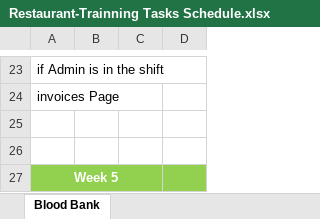
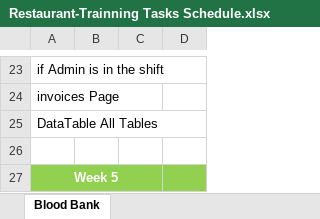
Before and after one commit to yasser22269/Restaurant-Trainning, an Excel workbook: Restaurant-Trainning Tasks Schedule.xlsx, sheet Blood Bank, drawn as a sheet; only a part is shown, gaps mark what is left out; values as stored, in another font and other column widths than the file's, no borders; the diff names each change by its address in the sheet, - before the commit and + after, or states it on an @@ line.

```diff
--- a/Restaurant-Trainning Tasks Schedule.xlsx (sheet Blood Bank)
+++ b/Restaurant-Trainning Tasks Schedule.xlsx (sheet Blood Bank)
-A25: (empty)
+A25: DataTable All Tables
```
Also changed, not shown: 9 other files.
